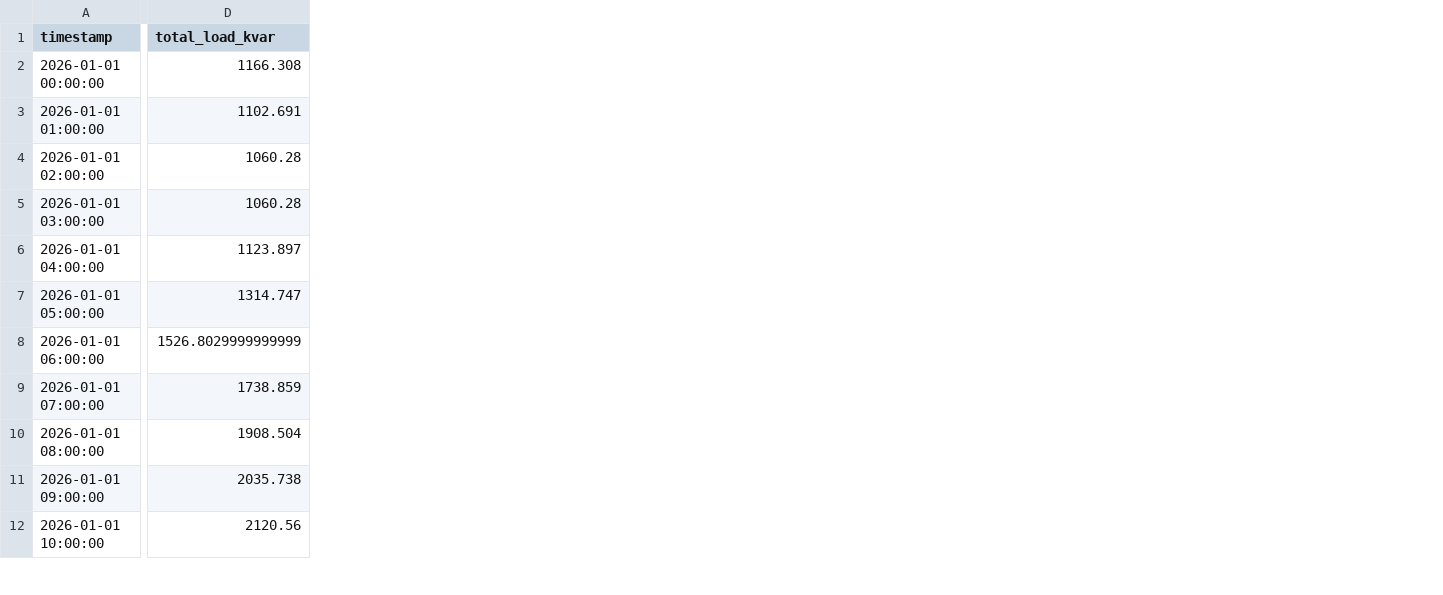
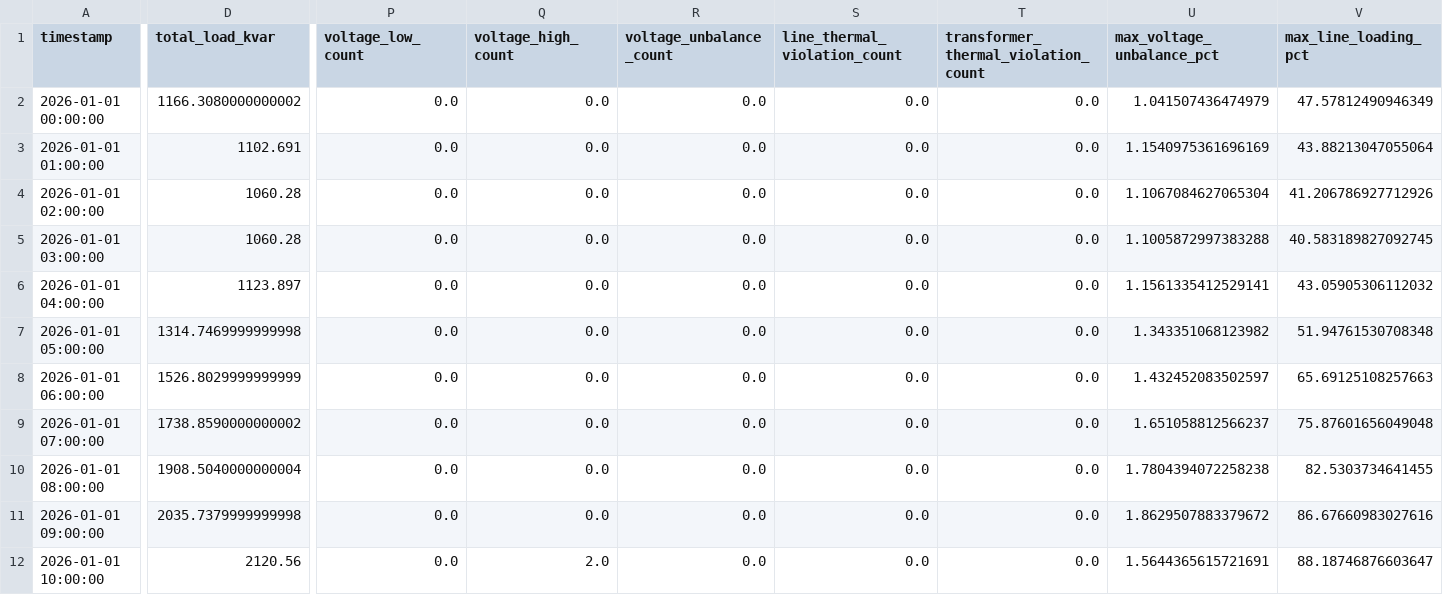
Before and after one commit to fanyt0420/der_powergrid, a CSV file: output/ieee13_unbalanced_der/qsts_system.csv, drawn as a sheet; only a part is shown, gaps mark what is left out; the diff covers the shown part only; the diff names each change by its address in the sheet, - before the commit and + after, or states it on an @@ line.

```diff
--- a/output/ieee13_unbalanced_der/qsts_system.csv
+++ b/output/ieee13_unbalanced_der/qsts_system.csv
+column P (voltage_low_count), rows 2-12: all 0.0
+column Q (voltage_high_count), rows 2-12: 0.0 | 0.0 | 0.0 | 0.0 | 0.0 | 0.0 | 0.0 | 0.0 | 0.0 | 0.0 | 2.0
+column R (voltage_unbalance_count), rows 2-12: all 0.0
+column S (line_thermal_violation_count), rows 2-12: all 0.0
+column T, rows 1-12: transformer_thermal_violation_count | 0.0 | 0.0 | 0.0 | 0.0 | 0.0 | 0.0 | 0.0 | 0.0 | 0.0 | 0.0 | 0.0
+column U (max_voltage_unbalance_pct), rows 2-12: 1.041507436474979 | 1.1540975361696169 | 1.1067084627065304 | 1.1005872997383288 | 1.1561335412529141 | 1.343351068123982 | 1.432452083502597 | 1.651058812566237 | 1.7804394072258238 | 1.8629507883379672 | 1.5644365615721691
+column V (max_line_loading_pct), rows 2-12: 47.57812490946349 | 43.88213047055064 | 41.206786927712926 | 40.583189827092745 | 43.05905306112032 | 51.94761530708348 | 65.69125108257663 | 75.87601656049048 | 82.5303734641455 | 86.67660983027616 | 88.18746876603647
-D2 (total_load_kvar): 1166.308
+D2 (total_load_kvar): 1166.3080000000002
-D7 (total_load_kvar): 1314.747
+D7 (total_load_kvar): 1314.7469999999998
-D9 (total_load_kvar): 1738.859
+D9 (total_load_kvar): 1738.8590000000002
-D10 (total_load_kvar): 1908.504
+D10 (total_load_kvar): 1908.5040000000004
-D11 (total_load_kvar): 2035.738
+D11 (total_load_kvar): 2035.7379999999998
```
Also changed, not shown: 7 added columns and 17 edited cells elsewhere in this file, output/ieee13_unbalanced_der/qsts_bus_voltages.csv, output/radial_12bus/qsts_bus_voltages.csv, 23 other files.
